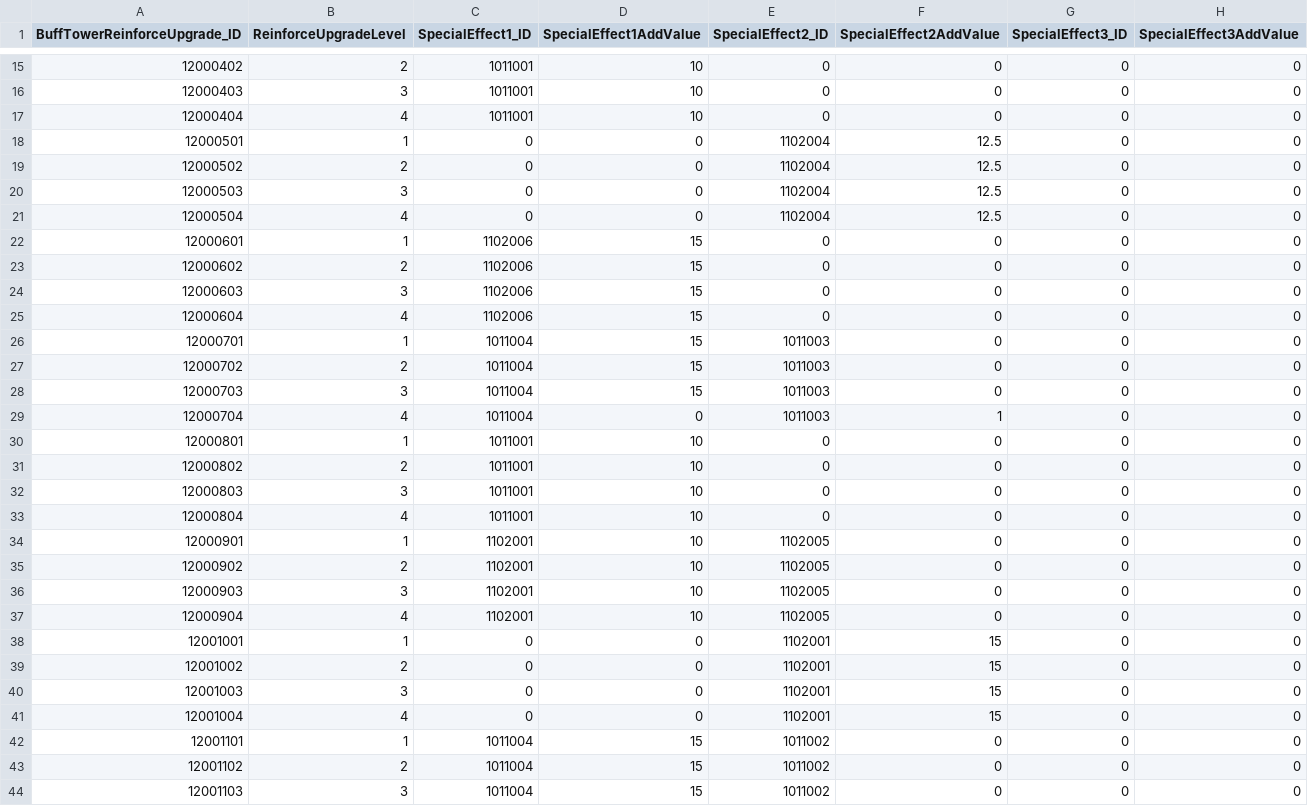
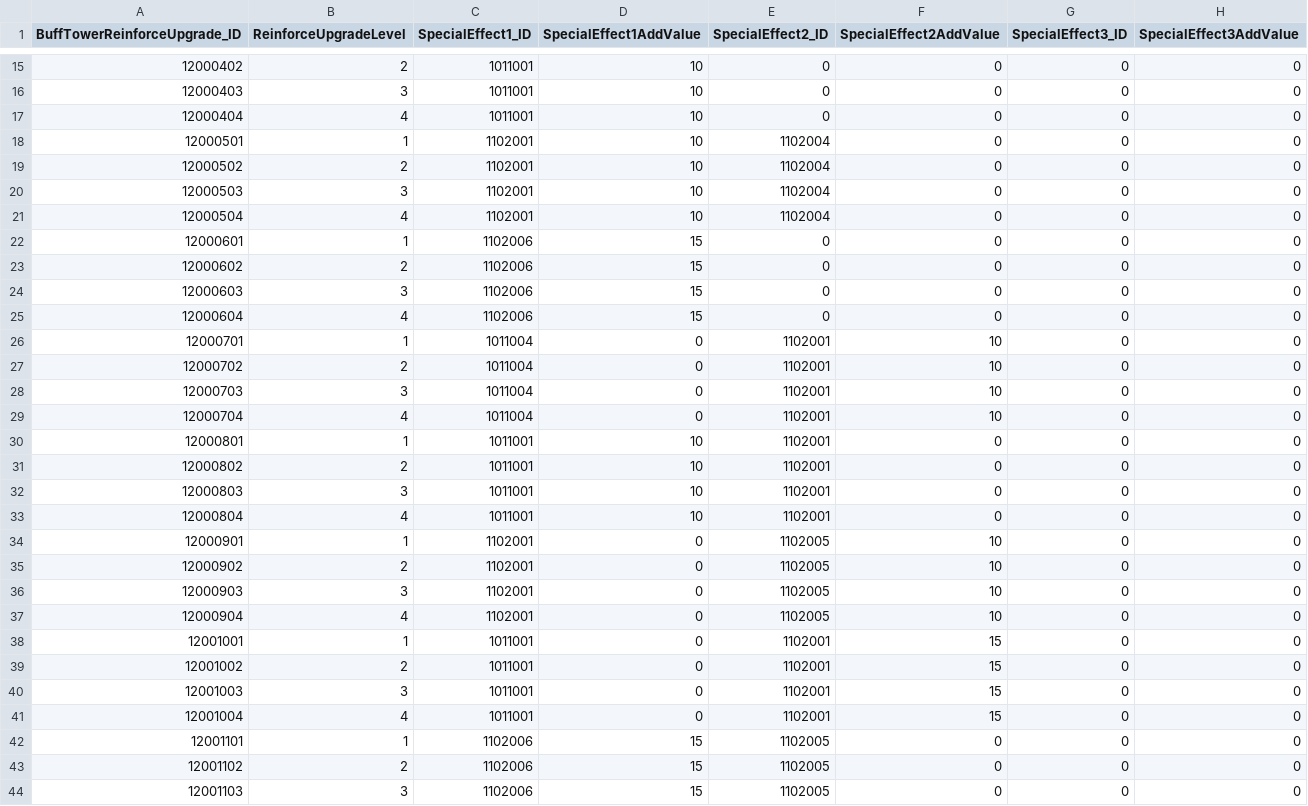
Before and after one commit to jeonglee22/MyPlanet, a CSV file: Assets/DataTables/BuffTowerReinforceUpgradeTable.csv, drawn as a sheet; only a part is shown, gaps mark what is left out; the diff covers the shown part only.

```diff
--- a/Assets/DataTables/BuffTowerReinforceUpgradeTable.csv
+++ b/Assets/DataTables/BuffTowerReinforceUpgradeTable.csv
@@ -17,6 +17,6 @@ BuffTowerReinforceUpgrade_ID,ReinforceUpgradeLevel,SpecialEffect1_ID,SpecialEffe
 12000404,4,1011001,10,0,0,0,0
-12000501,1,0,0,1102004,12.5,0,0
-12000502,2,0,0,1102004,12.5,0,0
-12000503,3,0,0,1102004,12.5,0,0
-12000504,4,0,0,1102004,12.5,0,0
+12000501,1,1102001,10,1102004,0,0,0
+12000502,2,1102001,10,1102004,0,0,0
+12000503,3,1102001,10,1102004,0,0,0
+12000504,4,1102001,10,1102004,0,0,0
 12000601,1,1102006,15,0,0,0,0
@@ -25,20 +25,20 @@ BuffTowerReinforceUpgrade_ID,ReinforceUpgradeLevel,SpecialEffect1_ID,SpecialEffe
 12000604,4,1102006,15,0,0,0,0
-12000701,1,1011004,15,1011003,0,0,0
-12000702,2,1011004,15,1011003,0,0,0
-12000703,3,1011004,15,1011003,0,0,0
-12000704,4,1011004,0,1011003,1,0,0
-12000801,1,1011001,10,0,0,0,0
-12000802,2,1011001,10,0,0,0,0
-12000803,3,1011001,10,0,0,0,0
-12000804,4,1011001,10,0,0,0,0
-12000901,1,1102001,10,1102005,0,0,0
-12000902,2,1102001,10,1102005,0,0,0
-12000903,3,1102001,10,1102005,0,0,0
-12000904,4,1102001,10,1102005,0,0,0
-12001001,1,0,0,1102001,15,0,0
-12001002,2,0,0,1102001,15,0,0
-12001003,3,0,0,1102001,15,0,0
-12001004,4,0,0,1102001,15,0,0
-12001101,1,1011004,15,1011002,0,0,0
-12001102,2,1011004,15,1011002,0,0,0
-12001103,3,1011004,15,1011002,0,0,0
+12000701,1,1011004,0,1102001,10,0,0
+12000702,2,1011004,0,1102001,10,0,0
+12000703,3,1011004,0,1102001,10,0,0
+12000704,4,1011004,0,1102001,10,0,0
+12000801,1,1011001,10,1102001,0,0,0
+12000802,2,1011001,10,1102001,0,0,0
+12000803,3,1011001,10,1102001,0,0,0
+12000804,4,1011001,10,1102001,0,0,0
+12000901,1,1102001,0,1102005,10,0,0
+12000902,2,1102001,0,1102005,10,0,0
+12000903,3,1102001,0,1102005,10,0,0
+12000904,4,1102001,0,1102005,10,0,0
+12001001,1,1011001,0,1102001,15,0,0
+12001002,2,1011001,0,1102001,15,0,0
+12001003,3,1011001,0,1102001,15,0,0
+12001004,4,1011001,0,1102001,15,0,0
+12001101,1,1102006,15,1102005,0,0,0
+12001102,2,1102006,15,1102005,0,0,0
+12001103,3,1102006,15,1102005,0,0,0
```
Also changed, not shown: 38 edited cells elsewhere in this file, Assets/DataTables/AttackTowerTable.csv, 1 other file.
